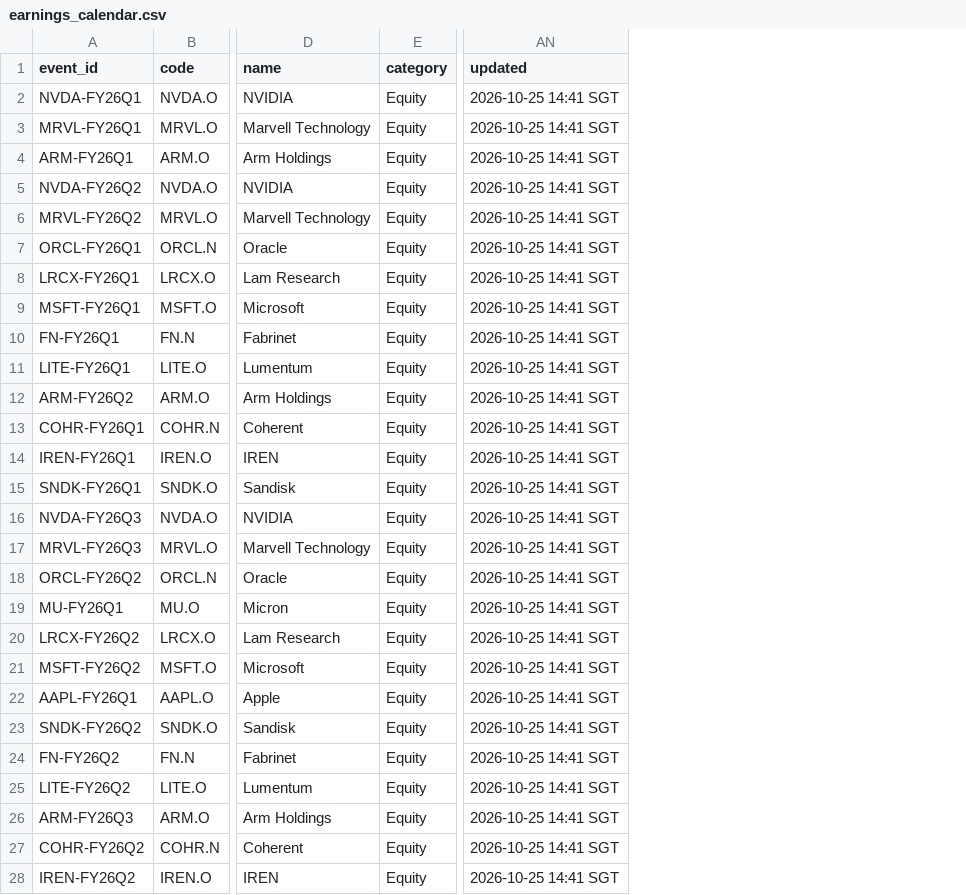
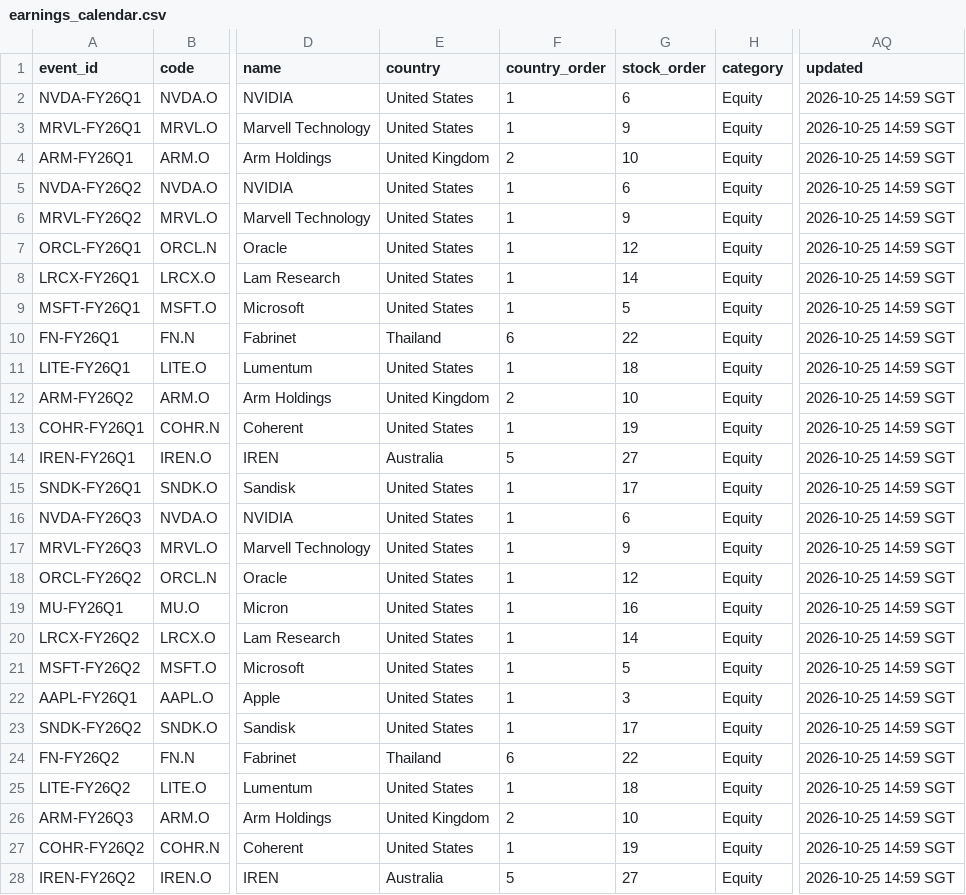
Before and after one commit to EricLiu76/market-dashboard, a CSV file: data/earnings_calendar.csv, drawn as a sheet; only a part is shown, gaps mark what is left out; addresses are those after the commit; the diff covers the shown part only; the diff names each change by its address in the sheet, - before the commit and + after, or states it on an @@ line.

Commit message:
Calendar: group the stock filter by country; universe.csv country and domicile columns

```diff
--- a/data/earnings_calendar.csv
+++ b/data/earnings_calendar.csv
+column E (country), rows 2-28: United States | United States | United Kingdom | United States | United States | United States | United States | United States | Thailand | United States | United Kingdom | United States | Australia | United States | United States | United States | United States | United States | United States | United States | United States | United States | Thailand | United States | United Kingdom | United States | Australia
+column F (country_order), rows 2-28: 1 | 1 | 2 | 1 | 1 | 1 | 1 | 1 | 6 | 1 | 2 | 1 | 5 | 1 | 1 | 1 | 1 | 1 | 1 | 1 | 1 | 1 | 6 | 1 | 2 | 1 | 5
+column G (stock_order), rows 2-28: 6 | 9 | 10 | 6 | 9 | 12 | 14 | 5 | 22 | 18 | 10 | 19 | 27 | 17 | 6 | 9 | 12 | 16 | 14 | 5 | 3 | 17 | 22 | 18 | 10 | 19 | 27
-AQ2:AQ28 (updated): 2026-10-25 14:41 SGT
+AQ2:AQ28 (updated): 2026-10-25 14:59 SGT
```
Also changed, not shown: 108 edited cells elsewhere in this file, universe.csv, 3 other files.
